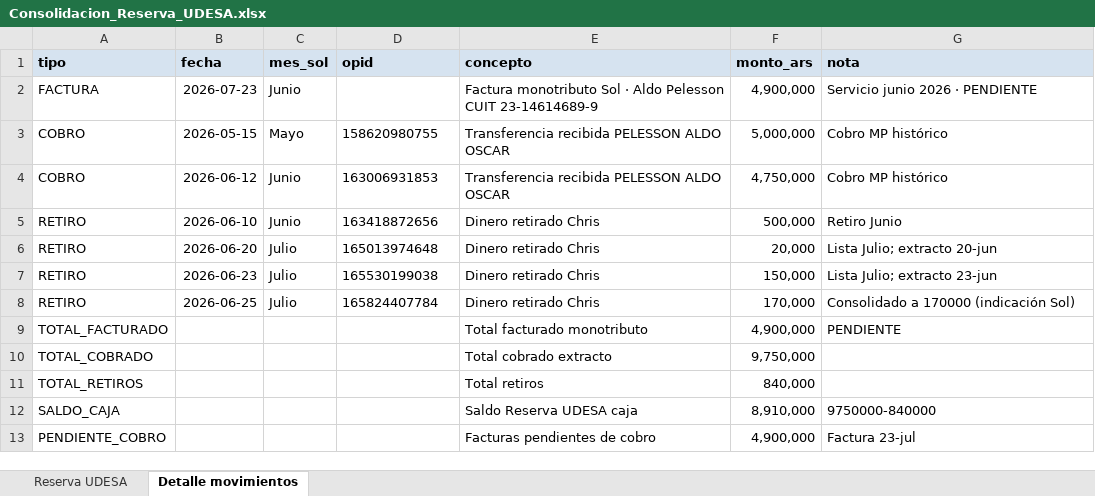
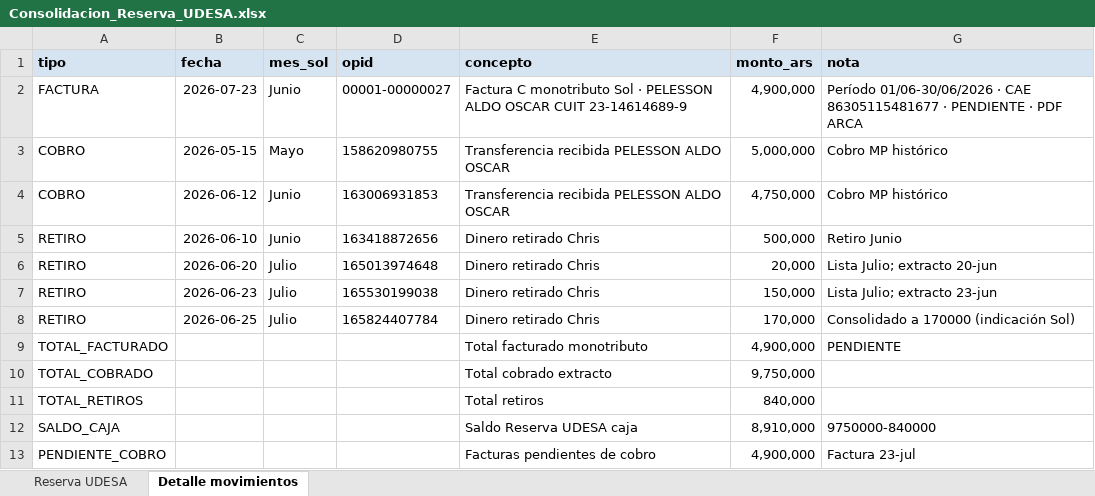
Before and after one commit to solzito148/budget, an Excel workbook: CIUDAD/_inbox/Consolidacion_Reserva_UDESA.xlsx, sheet Detalle movimientos, drawn as a sheet; values as stored, in another font and other column widths than the file's, no borders; the diff names each change by its address in the sheet, - before the commit and + after, or states it on an @@ line.

```diff
--- a/CIUDAD/_inbox/Consolidacion_Reserva_UDESA.xlsx (sheet Detalle movimientos)
+++ b/CIUDAD/_inbox/Consolidacion_Reserva_UDESA.xlsx (sheet Detalle movimientos)
-D2 (opid): (empty)
+D2 (opid): 00001-00000027
-E2 (concepto): Factura monotributo Sol · Aldo Pelesson CUIT 23-14614689-9
+E2 (concepto): Factura C monotributo Sol · PELESSON ALDO OSCAR CUIT 23-14614689-9
-G2 (nota): Servicio junio 2026 · PENDIENTE
+G2 (nota): Período 01/06-30/06/2026 · CAE 86305115481677 · PENDIENTE · PDF ARCA
```
Also changed, not shown: sheet Reserva UDESA, SOL/Facturacion_Monotributo_SOL_2026.xlsx, 4 other files.
